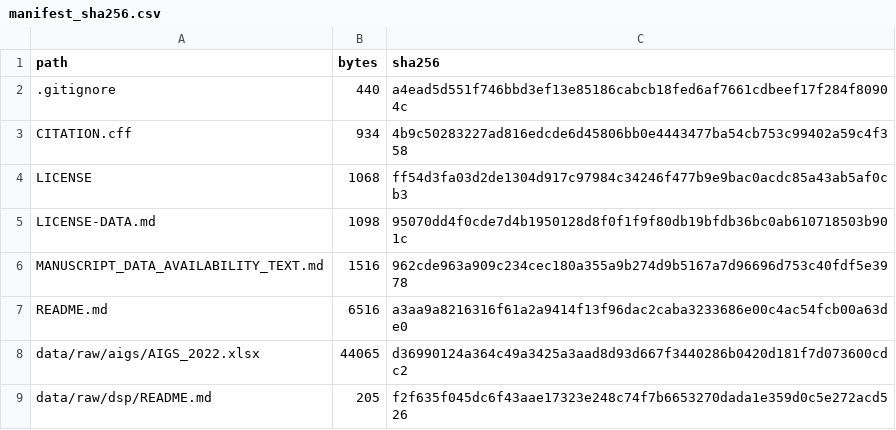
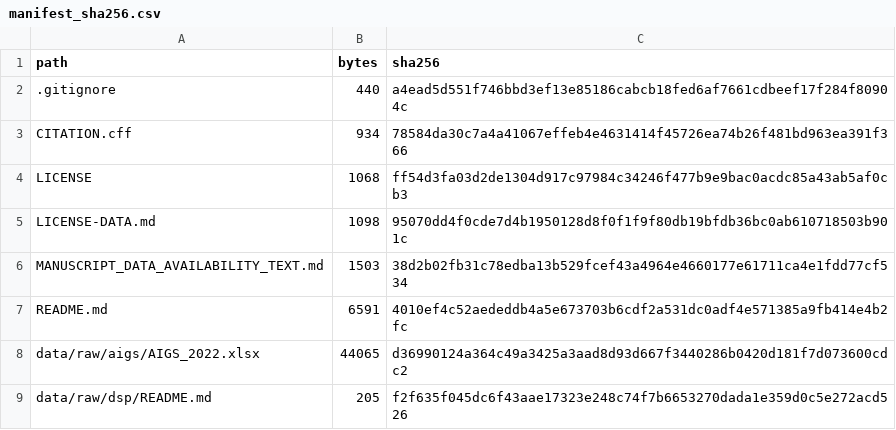
Before and after one commit to wvillegas01/ai-surveillance-identification-reproducibility, a CSV file: checksums/manifest_sha256.csv, drawn as a sheet; only a part is shown.

```diff
--- a/checksums/manifest_sha256.csv
+++ b/checksums/manifest_sha256.csv
@@ -2,7 +2,7 @@ path,bytes,sha256
 .gitignore,440,a4ead5d551f746bbd3ef13e85186cabcb18fed6af7661cdbeef17f284f80904c
-CITATION.cff,934,4b9c50283227ad816edcde6d45806bb0e4443477ba54cb753c99402a59c4f358
+CITATION.cff,934,78584da30c7a4a41067effeb4e4631414f45726ea74b26f481bd963ea391f366
 LICENSE,1068,ff54d3fa03d2de1304d917c97984c34246f477b9e9bac0acdc85a43ab5af0cb3
 LICENSE-DATA.md,1098,95070dd4f0cde7d4b1950128d8f0f1f9f80db19bfdb36bc0ab610718503b901c
-MANUSCRIPT_DATA_AVAILABILITY_TEXT.md,1516,962cde963a909c234cec180a355a9b274d9b5167a7d96696d753c40fdf5e3978
-README.md,6516,a3aa9a8216316f61a2a9414f13f96dac2caba3233686e00c4ac54fcb00a63de0
+MANUSCRIPT_DATA_AVAILABILITY_TEXT.md,1503,38d2b02fb31c78edba13b529fcef43a4964e4660177e61711ca4e1fdd77cf534
+README.md,6591,4010ef4c52aededdb4a5e673703b6cdf2a531dc0adf4e571385a9fb414e4b2fc
 data/raw/aigs/AIGS_2022.xlsx,44065,d36990124a364c49a3425a3aad8d93d667f3440286b0420d181f7d073600cdc2
```
Also changed, not shown: 3 other files.
